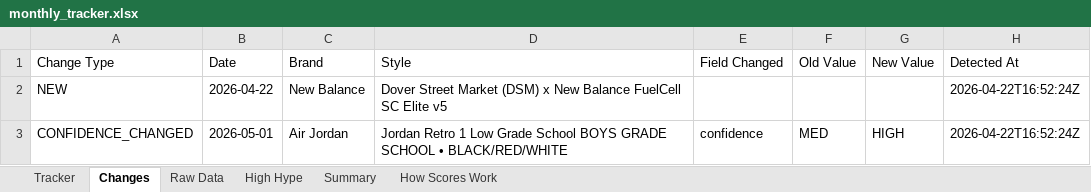
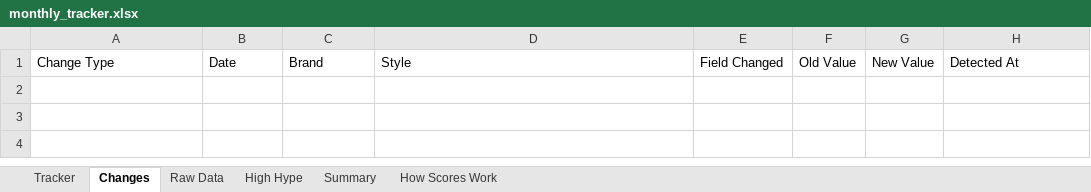
Before and after one commit to lordnader2002-sudo/Sneaker_Release_Tracker, an Excel workbook: output/monthly_tracker.xlsx, sheet Changes, drawn as a sheet; values as stored, in another font and other column widths than the file's, no borders; the diff names each change by its address in the sheet, - before the commit and + after, or states it on an @@ line.

```diff
--- a/output/monthly_tracker.xlsx (sheet Changes)
+++ b/output/monthly_tracker.xlsx (sheet Changes)
-row 2: NEW | 2026-04-22 | New Balance | Dover Street Market (DSM) x New Balance FuelCell SC Elite v5 |  |  |  | 2026-04-22T16:52:24Z
-row 3: CONFIDENCE_CHANGED | 2026-05-01 | Air Jordan | Jordan Retro 1 Low Grade School BOYS GRADE SCHOOL • BLACK/RED/WHITE | confidence | MED | HIGH | 2026-04-22T16:52:24Z
```
Also changed, not shown: 3 other files.
